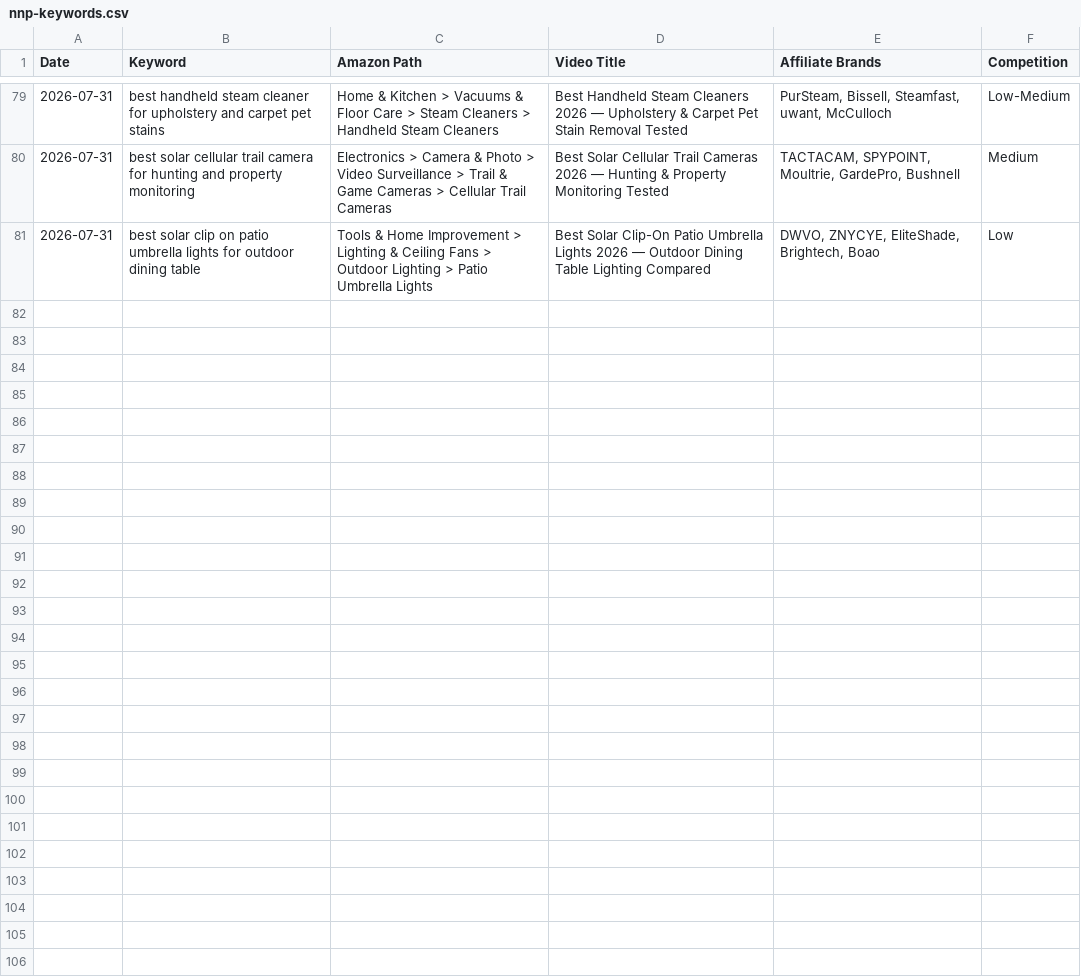
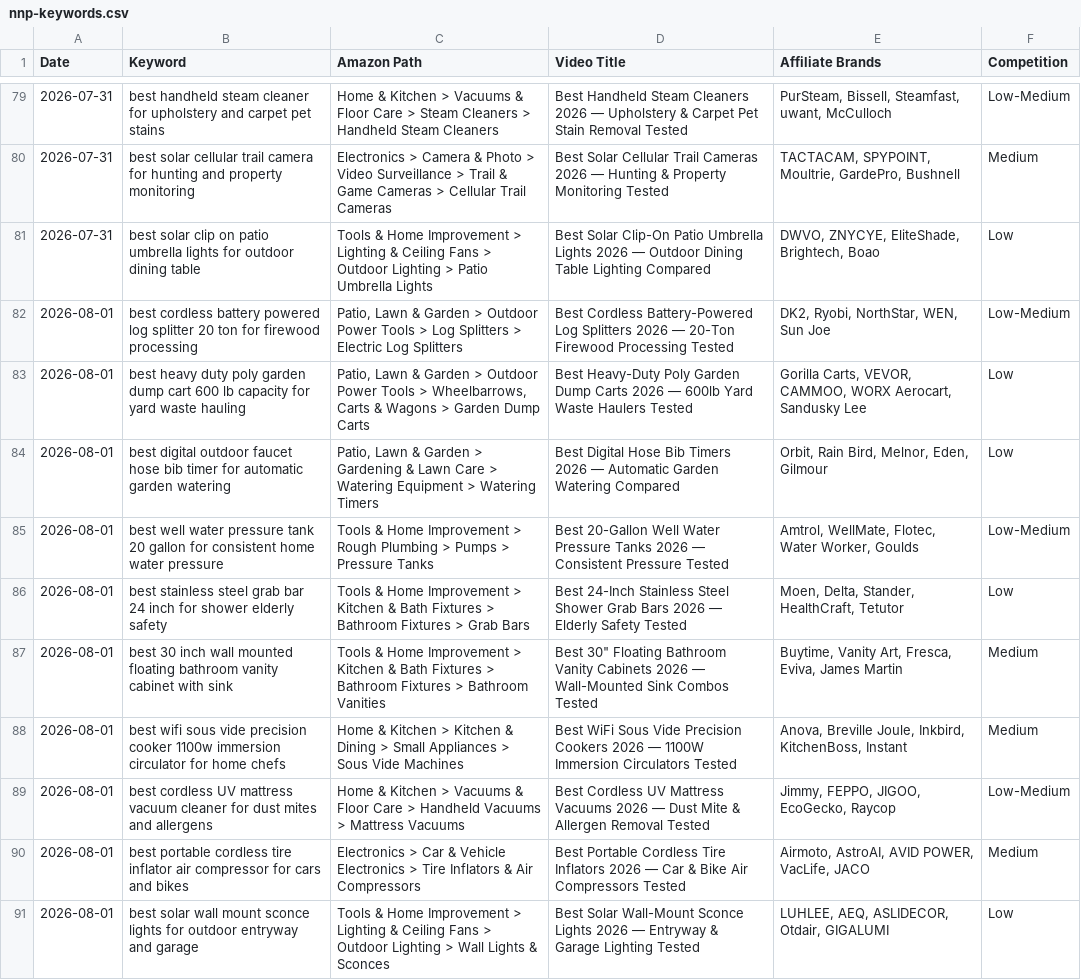
Before and after one commit to docsmanager76-creator/for-keywords, a CSV file: toolscope-keywords/nnp-keywords.csv, drawn as a sheet; only a part is shown, gaps mark what is left out; the diff names each change by its address in the sheet, - before the commit and + after, or states it on an @@ line.

```diff
--- a/toolscope-keywords/nnp-keywords.csv
+++ b/toolscope-keywords/nnp-keywords.csv
+row 82: 2026-08-01 | best cordless battery powered log splitter 20 ton for firewood processing | Patio, Lawn & Garden > Outdoor Power Tools > Log Splitters > Electric Log Splitters | Best Cordless Battery-Powered Log Splitters 2026 — 20-Ton Firewood Processing Tested | DK2, Ryobi, NorthStar, WEN, Sun Joe | Low-Medium
+row 83: 2026-08-01 | best heavy duty poly garden dump cart 600 lb capacity for yard waste hauling | Patio, Lawn & Garden > Outdoor Power Tools > Wheelbarrows, Carts & Wagons > Garden Dump Carts | Best Heavy-Duty Poly Garden Dump Carts 2026 — 600lb Yard Waste Haulers Tested | Gorilla Carts, VEVOR, CAMMOO, WORX Aerocart, Sandusky Lee | Low
+row 84: 2026-08-01 | best digital outdoor faucet hose bib timer for automatic garden watering | Patio, Lawn & Garden > Gardening & Lawn Care > Watering Equipment > Watering Timers | Best Digital Hose Bib Timers 2026 — Automatic Garden Watering Compared | Orbit, Rain Bird, Melnor, Eden, Gilmour | Low
+row 85: 2026-08-01 | best well water pressure tank 20 gallon for consistent home water pressure | Tools & Home Improvement > Rough Plumbing > Pumps > Pressure Tanks | Best 20-Gallon Well Water Pressure Tanks 2026 — Consistent Pressure Tested | Amtrol, WellMate, Flotec, Water Worker, Goulds | Low-Medium
+row 86: 2026-08-01 | best stainless steel grab bar 24 inch for shower elderly safety | Tools & Home Improvement > Kitchen & Bath Fixtures > Bathroom Fixtures > Grab Bars | Best 24-Inch Stainless Steel Shower Grab Bars 2026 — Elderly Safety Tested | Moen, Delta, Stander, HealthCraft, Tetutor | Low
+row 87: 2026-08-01 | best 30 inch wall mounted floating bathroom vanity cabinet with sink | Tools & Home Improvement > Kitchen & Bath Fixtures > Bathroom Fixtures > Bathroom Vanities | Best 30" Floating Bathroom Vanity Cabinets 2026 — Wall-Mounted Sink Combos Tested | Buytime, Vanity Art, Fresca, Eviva, James Martin | Medium
+row 88: 2026-08-01 | best wifi sous vide precision cooker 1100w immersion circulator for home chefs | Home & Kitchen > Kitchen & Dining > Small Appliances > Sous Vide Machines | Best WiFi Sous Vide Precision Cookers 2026 — 1100W Immersion Circulators Tested | Anova, Breville Joule, Inkbird, KitchenBoss, Instant | Medium
+row 89: 2026-08-01 | best cordless UV mattress vacuum cleaner for dust mites and allergens | Home & Kitchen > Vacuums & Floor Care > Handheld Vacuums > Mattress Vacuums | Best Cordless UV Mattress Vacuums 2026 — Dust Mite & Allergen Removal Tested | Jimmy, FEPPO, JIGOO, EcoGecko, Raycop | Low-Medium
+row 90: 2026-08-01 | best portable cordless tire inflator air compressor for cars and bikes | Electronics > Car & Vehicle Electronics > Tire Inflators & Air Compressors | Best Portable Cordless Tire Inflators 2026 — Car & Bike Air Compressors Tested | Airmoto, AstroAI, AVID POWER, VacLife, JACO | Medium
+row 91: 2026-08-01 | best solar wall mount sconce lights for outdoor entryway and garage | Tools & Home Improvement > Lighting & Ceiling Fans > Outdoor Lighting > Wall Lights & Sconces | Best Solar Wall-Mount Sconce Lights 2026 — Entryway & Garage Lighting Tested | LUHLEE, AEQ, ASLIDECOR, Otdair, GIGALUMI | Low
```
